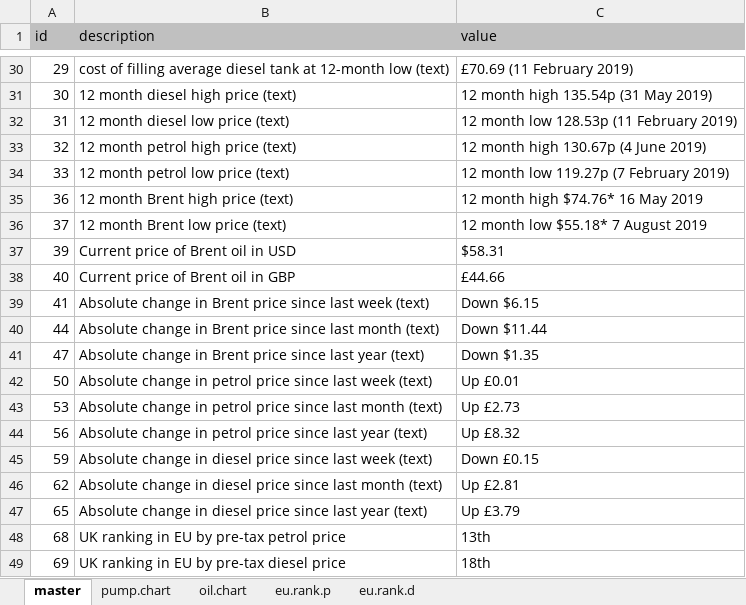
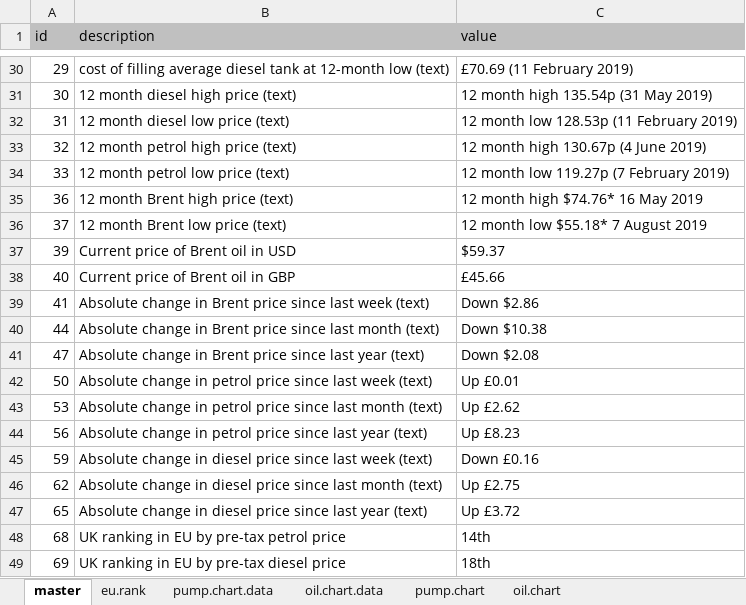
Before and after one commit to majazaloznik/2019-rac-fuel-factsheets, an Excel workbook: code/scripts/RACF_Fuel_factsheet_template.xlsx, sheet master, drawn as a sheet; only a part is shown, gaps mark what is left out; values as stored, in another font and other column widths than the file's, no borders; the diff covers the shown part only; the diff names each change by its address in the sheet, - before the commit and + after, or states it on an @@ line.

```diff
--- a/code/scripts/RACF_Fuel_factsheet_template.xlsx (sheet master)
+++ b/code/scripts/RACF_Fuel_factsheet_template.xlsx (sheet master)
-sheet tab: eu.rank.p
+sheet tab: oil.chart.data
-sheet tab: eu.rank.d
+sheet tab: eu.rank
+sheet tab: pump.chart.data
@@ sheet tab order changed: master | eu.rank | pump.chart.data | oil.chart.data | pump.chart | oil.chart @@
-C37 (value): $58.31
+C37 (value): $59.37
-C38 (value): £44.66
+C38 (value): £45.66
-C39 (value): Down $6.15
+C39 (value): Down $2.86
-C40 (value): Down $11.44
+C40 (value): Down $10.38
-C41 (value): Down $1.35
+C41 (value): Down $2.08
-C43 (value): Up £2.73
+C43 (value): Up £2.62
-C44 (value): Up £8.32
+C44 (value): Up £8.23
-C45 (value): Down £0.15
+C45 (value): Down £0.16
-C46 (value): Up £2.81
+C46 (value): Up £2.75
-C47 (value): Up £3.79
+C47 (value): Up £3.72
-C48 (value): 13th
+C48 (value): 14th
```
Also changed, not shown: 19 edited cells elsewhere in this sheet, sheet oil.chart.data, sheet pump.chart, sheet oil.chart, charts or pictures, data/2020/RACF_Fuel_factsheet_2020-01-29.xlsx, 5 other files.
